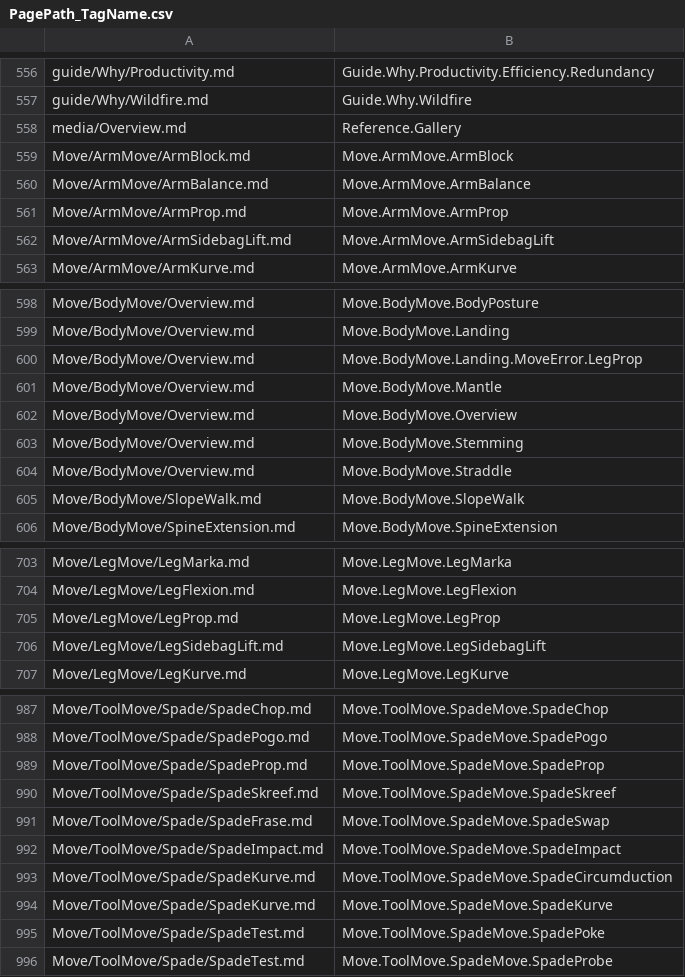
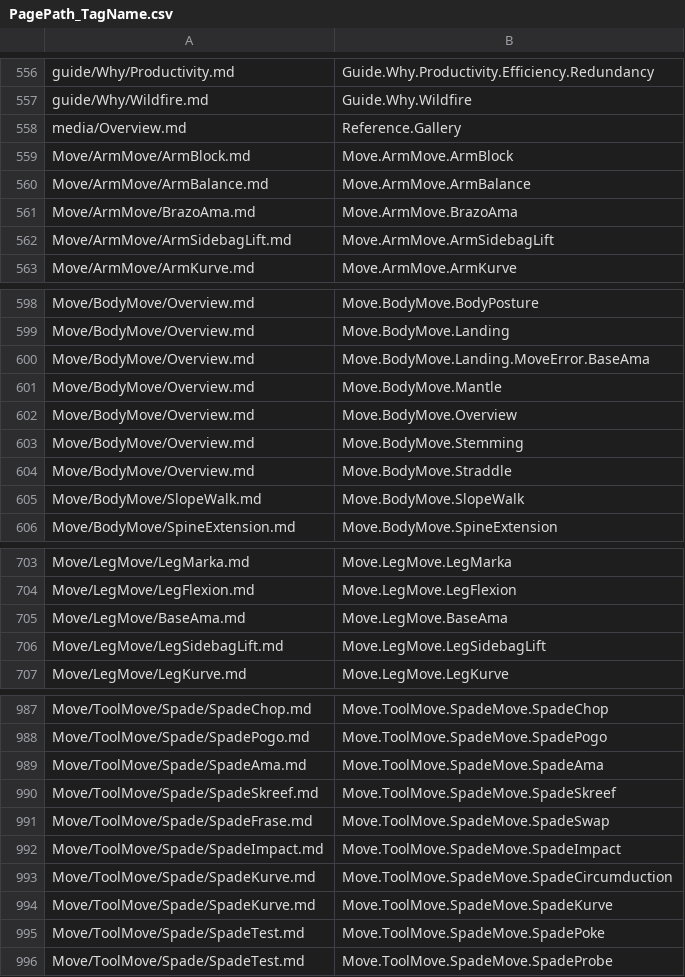
Before and after one commit to betaglot/plantabeta, a CSV file: docs/data/Tags/PagePath_TagName.csv, drawn as a sheet; only a part is shown, gaps mark what is left out.

```diff
--- a/docs/data/Tags/PagePath_TagName.csv
+++ b/docs/data/Tags/PagePath_TagName.csv
@@ -560,3 +560,3 @@ Move/ArmMove/ArmBlock.md, Move.ArmMove.ArmBlock
 Move/ArmMove/ArmBalance.md, Move.ArmMove.ArmBalance
-Move/ArmMove/ArmProp.md, Move.ArmMove.ArmProp
+Move/ArmMove/BrazoAma.md, Move.ArmMove.BrazoAma
 Move/ArmMove/ArmSidebagLift.md, Move.ArmMove.ArmSidebagLift
@@ -599,3 +599,3 @@ Move/BodyMove/Overview.md, Move.BodyMove.BodyPosture
 Move/BodyMove/Overview.md, Move.BodyMove.Landing
-Move/BodyMove/Overview.md, Move.BodyMove.Landing.MoveError.LegProp
+Move/BodyMove/Overview.md, Move.BodyMove.Landing.MoveError.BaseAma
 Move/BodyMove/Overview.md, Move.BodyMove.Mantle
@@ -704,3 +704,3 @@ Move/LegMove/LegMarka.md, Move.LegMove.LegMarka
 Move/LegMove/LegFlexion.md, Move.LegMove.LegFlexion
-Move/LegMove/LegProp.md, Move.LegMove.LegProp
+Move/LegMove/BaseAma.md, Move.LegMove.BaseAma
 Move/LegMove/LegSidebagLift.md, Move.LegMove.LegSidebagLift
@@ -988,3 +988,3 @@ Move/ToolMove/Spade/SpadeChop.md, Move.ToolMove.SpadeMove.SpadeChop
 Move/ToolMove/Spade/SpadePogo.md, Move.ToolMove.SpadeMove.SpadePogo
-Move/ToolMove/Spade/SpadeProp.md, Move.ToolMove.SpadeMove.SpadeProp
+Move/ToolMove/Spade/SpadeAma.md, Move.ToolMove.SpadeMove.SpadeAma
 Move/ToolMove/Spade/SpadeSkreef.md, Move.ToolMove.SpadeMove.SpadeSkreef
```
Also changed, not shown: docs/data/Tags/PaperPhoto_TagName.csv, 37 other files.
